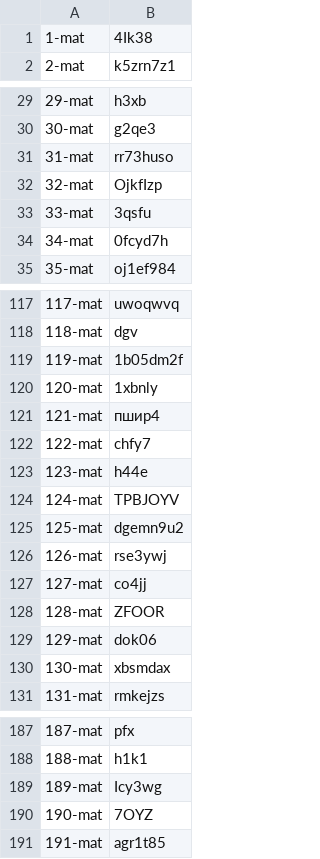
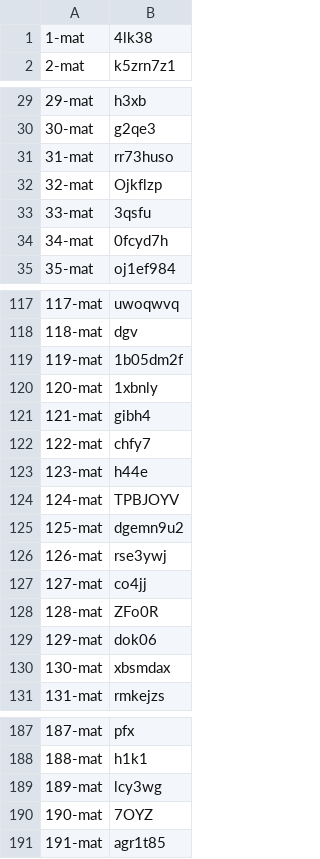
Before and after one commit to felipefutty/captcha_enem, a CSV file: dataset-mat.csv, drawn as a sheet; only a part is shown, gaps mark what is left out; the diff covers the shown part only.

```diff
--- a/dataset-mat.csv
+++ b/dataset-mat.csv
@@ -1,2 +1,2 @@
-1-mat,4Ik38
+1-mat,4lk38
 2-mat,k5zrn7z1
@@ -31,3 +31,3 @@
 31-mat,rr73huso
-32-mat,OjkfIzp
+32-mat,Ojkflzp
 33-mat,3qsfu
@@ -120,3 +120,3 @@
 120-mat,1xbnly
-121-mat,пшир4
+121-mat,gibh4
 122-mat,chfy7
@@ -127,3 +127,3 @@
 127-mat,co4jj
-128-mat,ZFOOR
+128-mat,ZFo0R
 129-mat,dok06
@@ -188,3 +188,3 @@
 188-mat,h1k1
-189-mat,Icy3wg
+189-mat,lcy3wg
 190-mat,7OYZ
```
Also changed, not shown: 13 edited cells elsewhere in this file, dataset-bal.csv, dataset-frn.csv, 1 other file.
